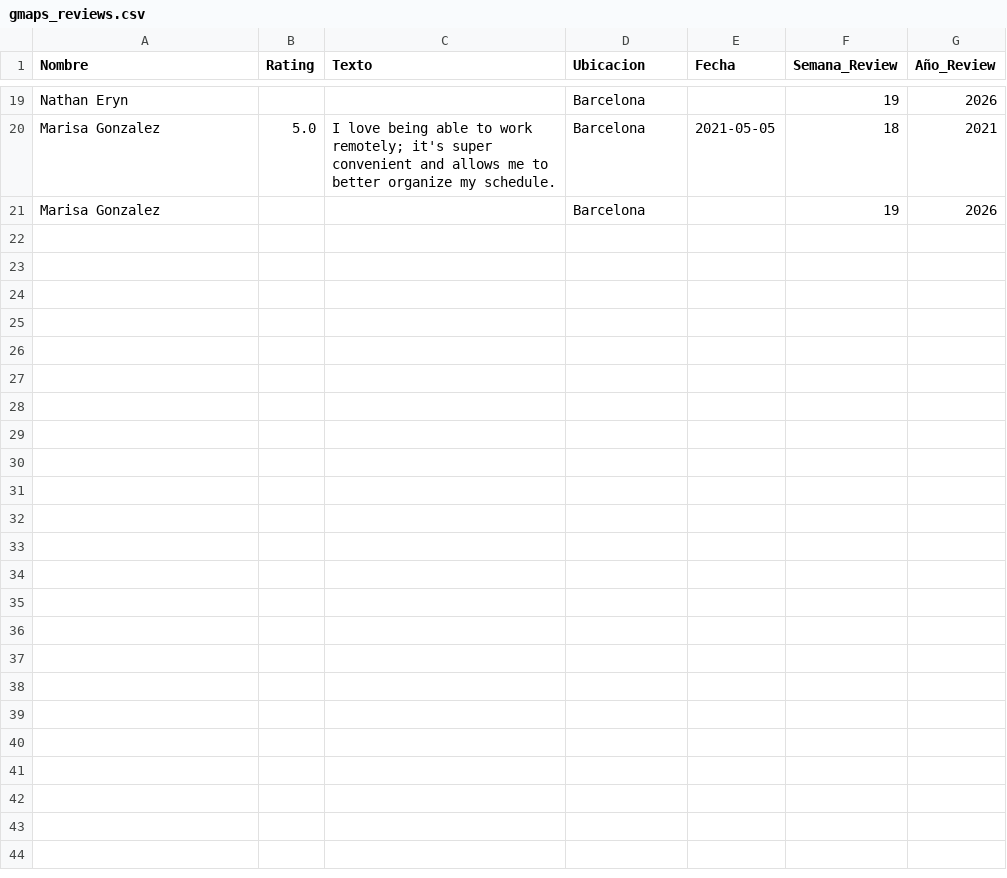
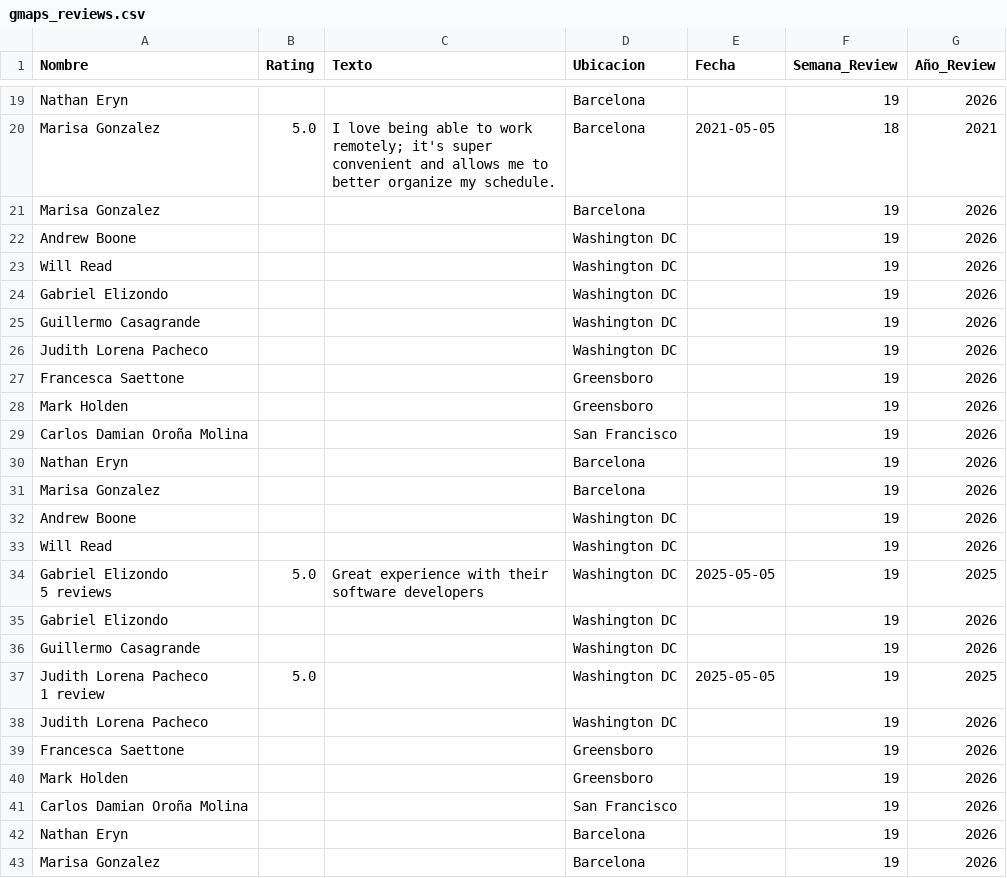
Before and after one commit to carlosdamdev/bairesdev-reputation-dashboard, a CSV file: gmaps_reviews.csv, drawn as a sheet; only a part is shown, gaps mark what is left out; ↵ is a line break in a cell; the diff names each change by its address in the sheet, - before the commit and + after, or states it on an @@ line.

```diff
--- a/gmaps_reviews.csv
+++ b/gmaps_reviews.csv
+row 22: Andrew Boone |  |  | Washington DC |  | 19 | 2026
+row 23: Will Read |  |  | Washington DC |  | 19 | 2026
+row 24: Gabriel Elizondo |  |  | Washington DC |  | 19 | 2026
+row 25: Guillermo Casagrande |  |  | Washington DC |  | 19 | 2026
+row 26: Judith Lorena Pacheco |  |  | Washington DC |  | 19 | 2026
+row 27: Francesca Saettone |  |  | Greensboro |  | 19 | 2026
+row 28: Mark Holden |  |  | Greensboro |  | 19 | 2026
+row 29: Carlos Damian Oroña Molina |  |  | San Francisco |  | 19 | 2026
+row 30: Nathan Eryn |  |  | Barcelona |  | 19 | 2026
+row 31: Marisa Gonzalez |  |  | Barcelona |  | 19 | 2026
+row 32: Andrew Boone |  |  | Washington DC |  | 19 | 2026
+row 33: Will Read |  |  | Washington DC |  | 19 | 2026
+row 34: Gabriel Elizondo ↵ 5 reviews | 5.0 | Great experience with their software developers | Washington DC | 2025-05-05 | 19 | 2025
+row 35: Gabriel Elizondo |  |  | Washington DC |  | 19 | 2026
+row 36: Guillermo Casagrande |  |  | Washington DC |  | 19 | 2026
+row 37: Judith Lorena Pacheco ↵ 1 review | 5.0 |  | Washington DC | 2025-05-05 | 19 | 2025
+row 38: Judith Lorena Pacheco |  |  | Washington DC |  | 19 | 2026
+row 39: Francesca Saettone |  |  | Greensboro |  | 19 | 2026
+row 40: Mark Holden |  |  | Greensboro |  | 19 | 2026
+row 41: Carlos Damian Oroña Molina |  |  | San Francisco |  | 19 | 2026
+row 42: Nathan Eryn |  |  | Barcelona |  | 19 | 2026
+row 43: Marisa Gonzalez |  |  | Barcelona |  | 19 | 2026
```
Also changed, not shown: 2 other files.
